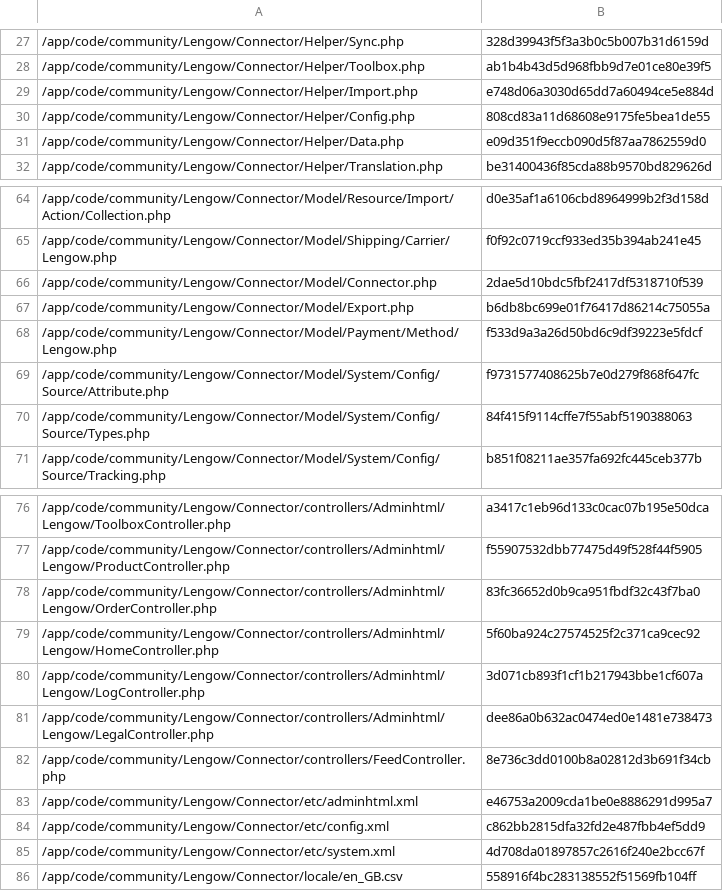
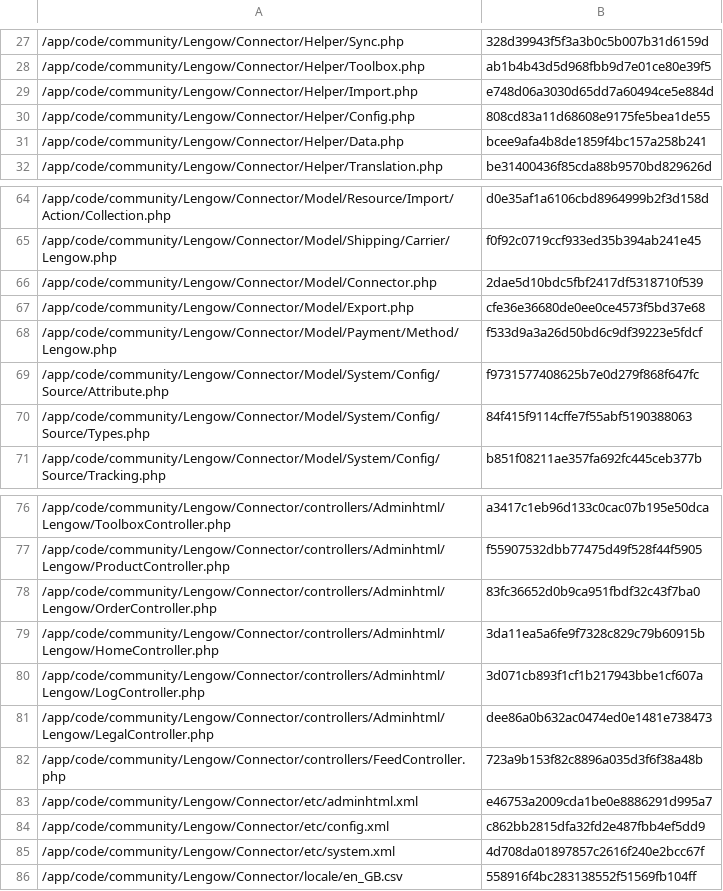
Before and after one commit to lengow/plugin-magento, a CSV file: app/code/community/Lengow/Connector/etc/checkmd5.csv, drawn as a sheet; only a part is shown, gaps mark what is left out.

```diff
--- a/app/code/community/Lengow/Connector/etc/checkmd5.csv
+++ b/app/code/community/Lengow/Connector/etc/checkmd5.csv
@@ -30,3 +30,3 @@
 /app/code/community/Lengow/Connector/Helper/Config.php|808cd83a11d68608e9175fe5bea1de55
-/app/code/community/Lengow/Connector/Helper/Data.php|e09d351f9eccb090d5f87aa7862559d0
+/app/code/community/Lengow/Connector/Helper/Data.php|bcee9afa4b8de1859f4bc157a258b241
 /app/code/community/Lengow/Connector/Helper/Translation.php|be31400436f85cda88b9570bd829626d
@@ -66,3 +66,3 @@
 /app/code/community/Lengow/Connector/Model/Connector.php|2dae5d10bdc5fbf2417df5318710f539
-/app/code/community/Lengow/Connector/Model/Export.php|b6db8bc699e01f76417d86214c75055a
+/app/code/community/Lengow/Connector/Model/Export.php|cfe36e36680de0ee0ce4573f5bd37e68
 /app/code/community/Lengow/Connector/Model/Payment/Method/Lengow.php|f533d9a3a26d50bd6c9df39223e5fdcf
@@ -78,6 +78,6 @@
 /app/code/community/Lengow/Connector/controllers/Adminhtml/Lengow/OrderController.php|83fc36652d0b9ca951fbdf32c43f7ba0
-/app/code/community/Lengow/Connector/controllers/Adminhtml/Lengow/HomeController.php|5f60ba924c27574525f2c371ca9cec92
+/app/code/community/Lengow/Connector/controllers/Adminhtml/Lengow/HomeController.php|3da11ea5a6fe9f7328c829c79b60915b
 /app/code/community/Lengow/Connector/controllers/Adminhtml/Lengow/LogController.php|3d071cb893f1cf1b217943bbe1cf607a
 /app/code/community/Lengow/Connector/controllers/Adminhtml/Lengow/LegalController.php|dee86a0b632ac0474ed0e1481e738473
-/app/code/community/Lengow/Connector/controllers/FeedController.php|8e736c3dd0100b8a02812d3b691f34cb
+/app/code/community/Lengow/Connector/controllers/FeedController.php|723a9b153f82c8896a035d3f6f38a48b
 /app/code/community/Lengow/Connector/etc/adminhtml.xml|e46753a2009cda1be0e8886291d995a7
```
Also changed, not shown: 4 other files.
